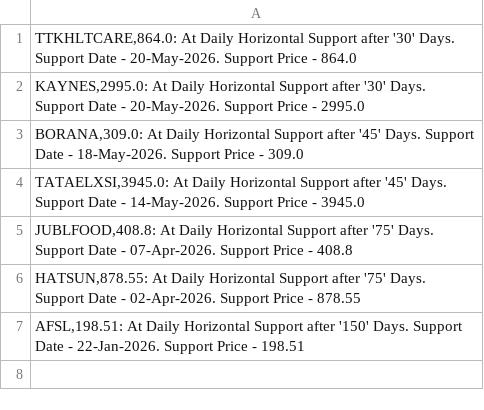
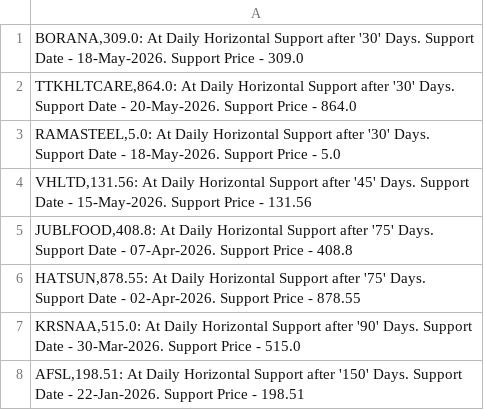
Before and after one commit to vibats/Daily_Notification_Data, a CSV file: Email_Notification_Data/Daily_TimeFrame_Horizontal_Support.csv, drawn as a sheet.

```diff
--- a/Email_Notification_Data/Daily_TimeFrame_Horizontal_Support.csv
+++ b/Email_Notification_Data/Daily_TimeFrame_Horizontal_Support.csv
@@ -1,7 +1,8 @@
+"BORANA,309.0: At Daily Horizontal Support after '30' Days. Support Date - 18-May-2026. Support Price - 309.0"
 "TTKHLTCARE,864.0: At Daily Horizontal Support after '30' Days. Support Date - 20-May-2026. Support Price - 864.0"
-"KAYNES,2995.0: At Daily Horizontal Support after '30' Days. Support Date - 20-May-2026. Support Price - 2995.0"
-"BORANA,309.0: At Daily Horizontal Support after '45' Days. Support Date - 18-May-2026. Support Price - 309.0"
-"TATAELXSI,3945.0: At Daily Horizontal Support after '45' Days. Support Date - 14-May-2026. Support Price - 3945.0"
+"RAMASTEEL,5.0: At Daily Horizontal Support after '30' Days. Support Date - 18-May-2026. Support Price - 5.0"
+"VHLTD,131.56: At Daily Horizontal Support after '45' Days. Support Date - 15-May-2026. Support Price - 131.56"
 "JUBLFOOD,408.8: At Daily Horizontal Support after '75' Days. Support Date - 07-Apr-2026. Support Price - 408.8"
 "HATSUN,878.55: At Daily Horizontal Support after '75' Days. Support Date - 02-Apr-2026. Support Price - 878.55"
+"KRSNAA,515.0: At Daily Horizontal Support after '90' Days. Support Date - 30-Mar-2026. Support Price - 515.0"
 "AFSL,198.51: At Daily Horizontal Support after '150' Days. Support Date - 22-Jan-2026. Support Price - 198.51"
```
Also changed, not shown: Email_Notification_Data/Daily_TimeFrame_Horizontal_Support_30_Days.csv, Email_Notification_Data/Daily_Timeframe_Breakout_Retest_Personal.csv.
